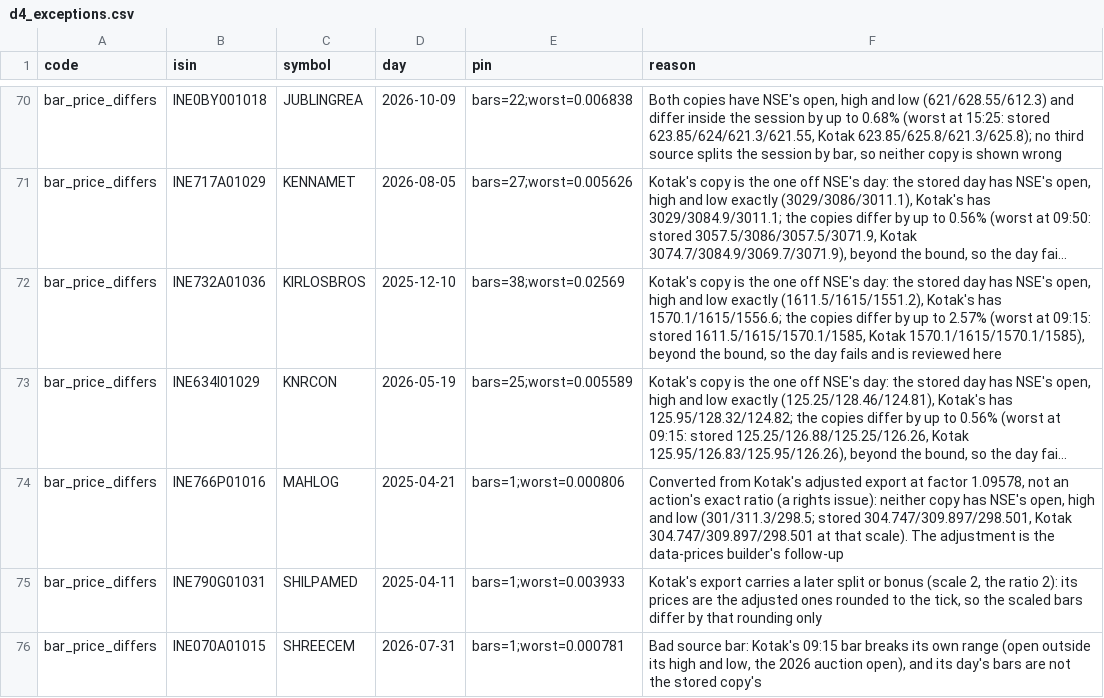
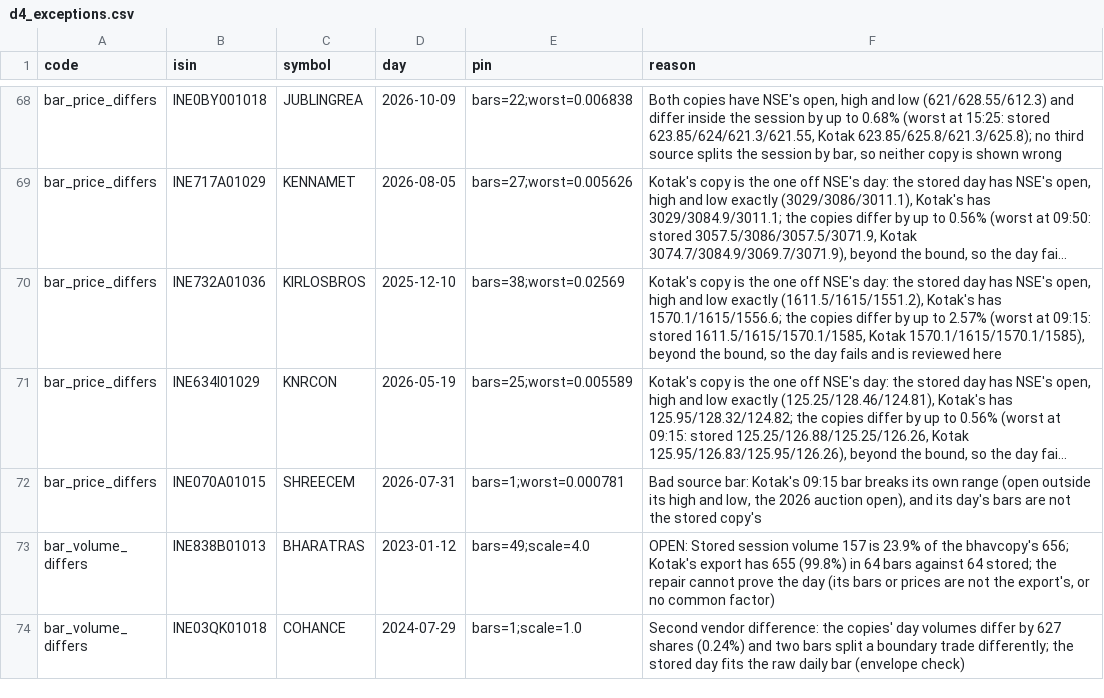
Before and after one commit to abhij1306/algotrading, a CSV file: backend/app/hat/data/verify/d4_exceptions.csv, drawn as a sheet; only a part is shown, gaps mark what is left out; the shorter side is filled out with more unchanged rows; long unchanged cells end in …; removed rows and columns are numbered as before the commit, all else as after; the diff covers the shown part only; the diff names each change by its address in the sheet, - before the commit and + after, or states it on an @@ line.

```diff
--- a/backend/app/hat/data/verify/d4_exceptions.csv
+++ b/backend/app/hat/data/verify/d4_exceptions.csv
-row 74: bar_price_differs | INE766P01016 | MAHLOG | 2025-04-21 | bars=1;worst=0.000806 | Converted from Kotak's adjusted export at factor 1.09578, not an action's exact ratio (a rights issue): neither copy has NSE's open, high and low (301/311.3/298.5; stored 304.747/309.897/298.501, Kotak 304.747/309.897/298.501 at that scale). The adjustment is the data-prices builder's follow-up
-row 75: bar_price_differs | INE790G01031 | SHILPAMED | 2025-04-11 | bars=1;worst=0.003933 | Kotak's export carries a later split or bonus (scale 2, the ratio 2): its prices are the adjusted ones rounded to the tick, so the scaled bars differ by that rounding only
```
Also changed, not shown: 1 added row and 4 removed rows elsewhere in this file.
